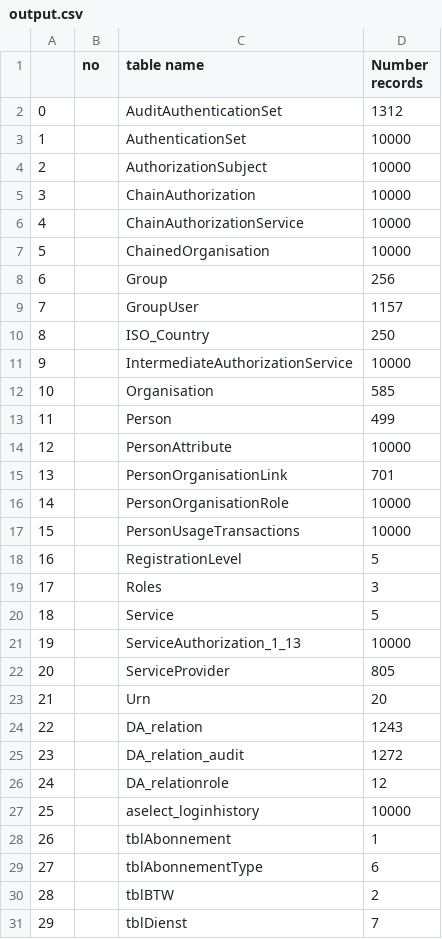
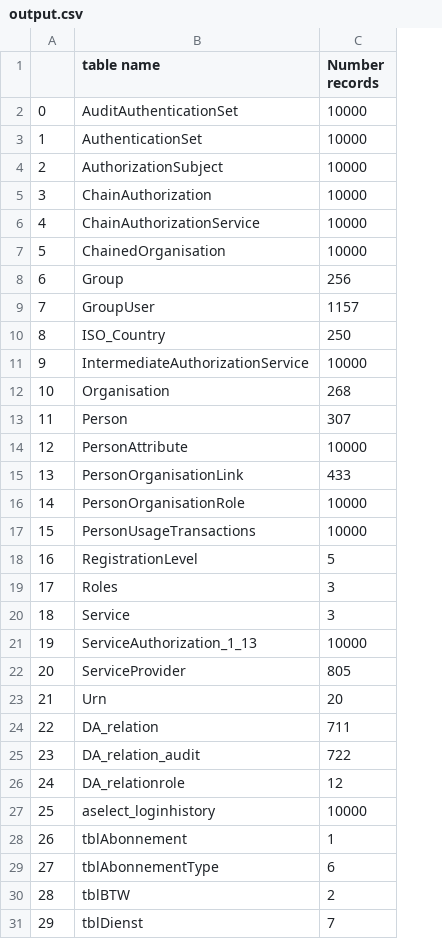
Before and after one commit to hkhnhan1994/dwh-datflow-pubsub-noti, a CSV file: output.csv, drawn as a sheet; only a part is shown; removed rows and columns are numbered as before the commit, all else as after; the diff covers the shown part only; the diff names each change by its address in the sheet, - before the commit and + after, or states it on an @@ line.

```diff
--- a/output.csv
+++ b/output.csv
-column B (no), empty
-C2 (Number records): 1312
+C2 (Number records): 10000
-C12 (Number records): 585
+C12 (Number records): 268
-C13 (Number records): 499
+C13 (Number records): 307
-C15 (Number records): 701
+C15 (Number records): 433
-C20 (Number records): 5
+C20 (Number records): 3
-C24 (Number records): 1243
+C24 (Number records): 711
-C25 (Number records): 1272
+C25 (Number records): 722
```
Also changed, not shown: 6 edited cells elsewhere in this file, 5 other files.
